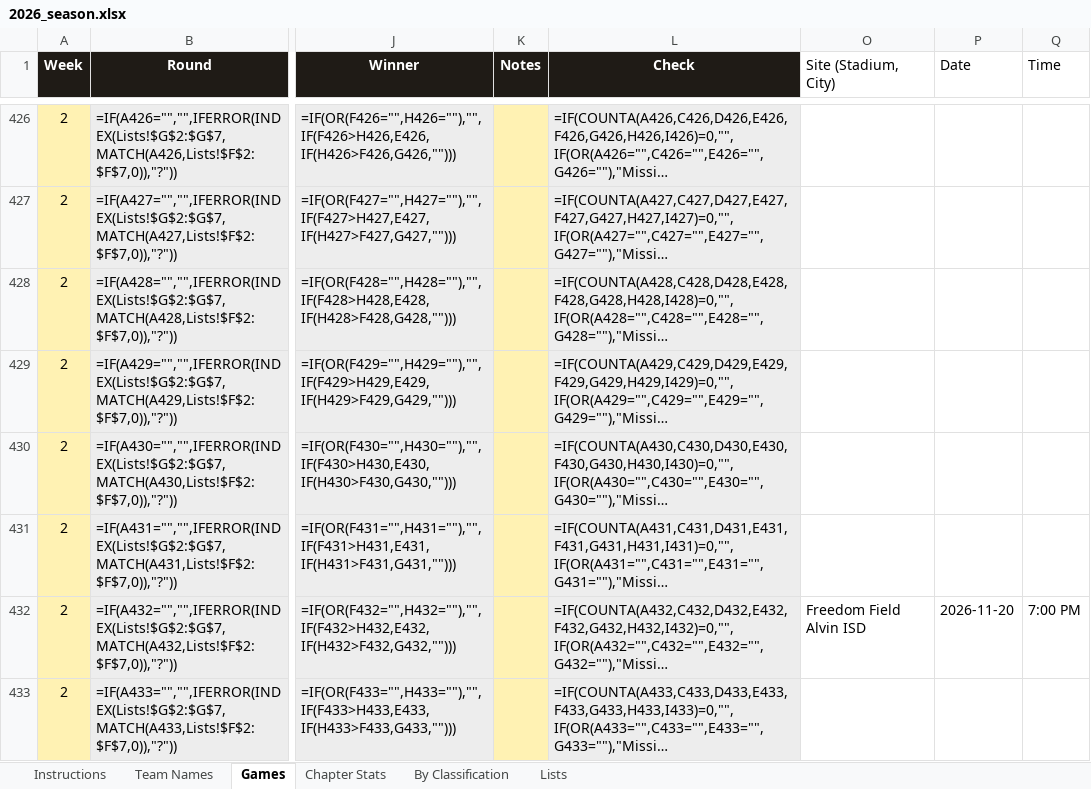
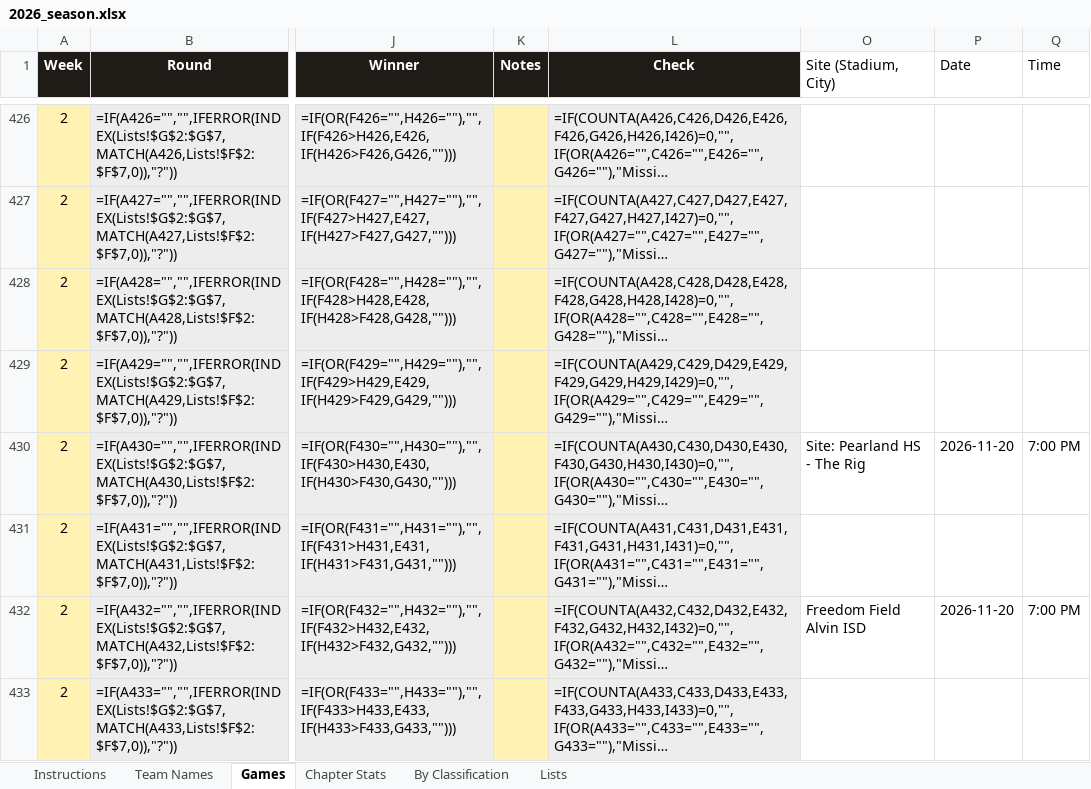
Before and after one commit to colemic2006/texasplayoffs, an Excel workbook: season/2026/2026_season.xlsx, sheet Games, drawn as a sheet; only a part is shown, gaps mark what is left out; long unchanged cells end in …; values as stored, in another font and other column widths than the file's, no borders; formulas without a stored value are shown as written; conditional formats not drawn; the diff names each change by its address in the sheet, - before the commit and + after, or states it on an @@ line.

```diff
--- a/season/2026/2026_season.xlsx (sheet Games)
+++ b/season/2026/2026_season.xlsx (sheet Games)
-O430 (Site (Stadium, City)): (empty)
+O430 (Site (Stadium, City)): Site: Pearland HS - The Rig
-P430 (Date): (empty)
+P430 (Date): 2026-11-20
-Q430 (Time): (empty)
+Q430 (Time): 7:00 PM
```
Also changed, not shown: 4 other files.
